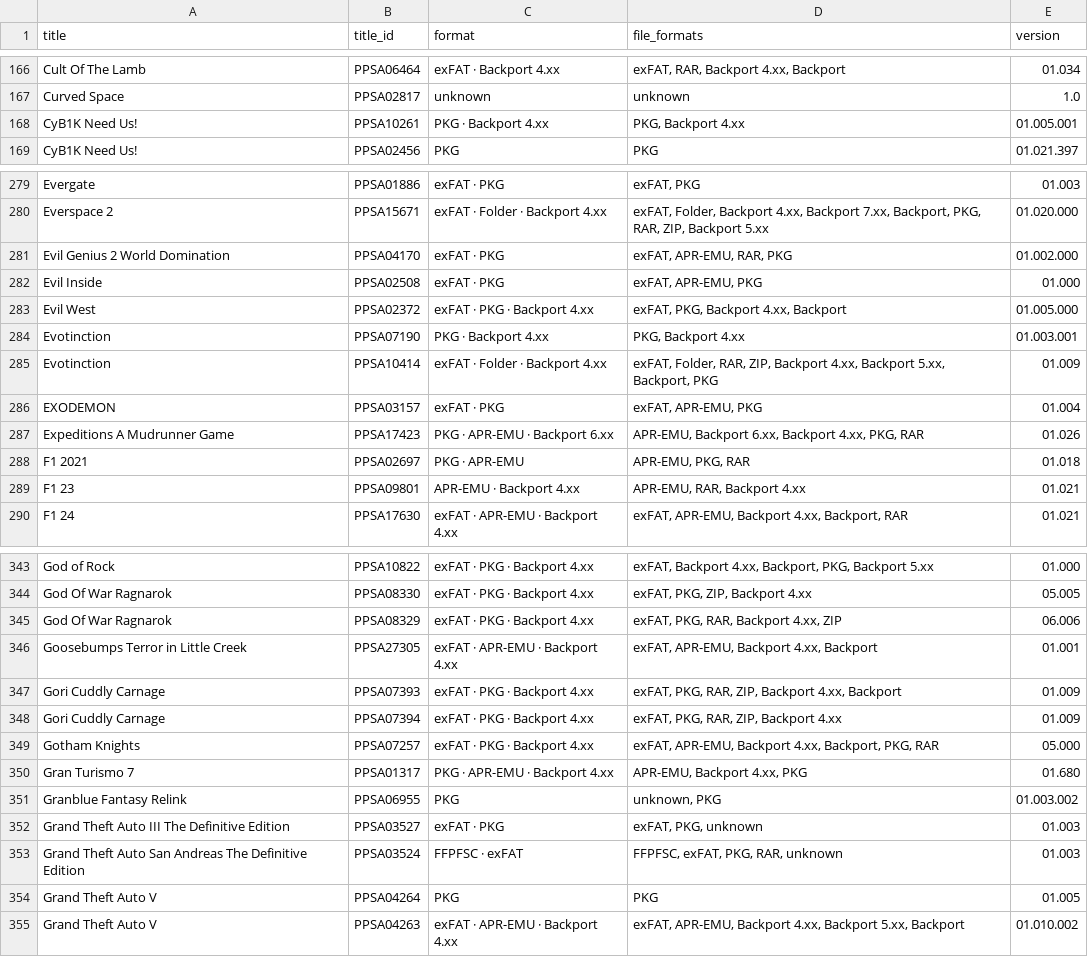
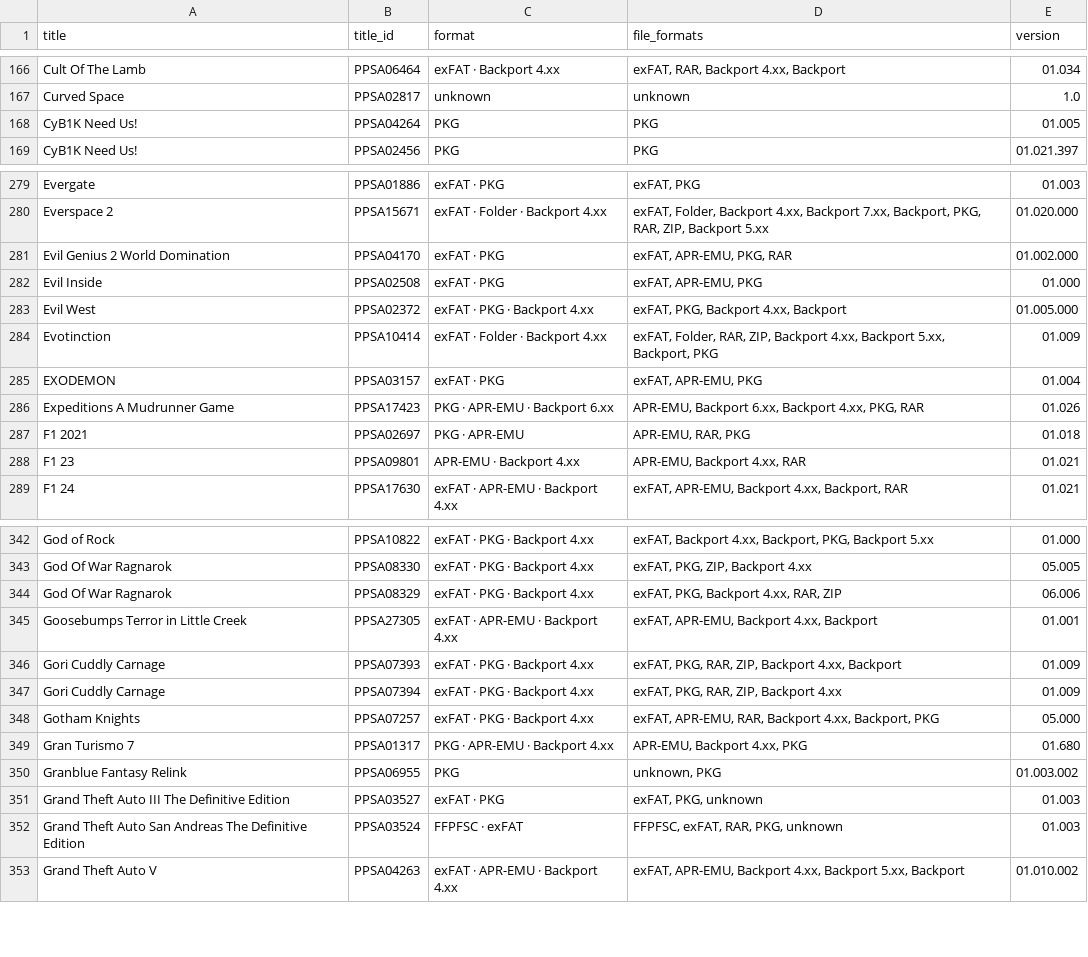
Before and after one commit to Jamzi94/catalog-V2, a CSV file: games-list.csv, drawn as a sheet; only a part is shown, gaps mark what is left out; the diff covers the shown part only.

```diff
--- a/games-list.csv
+++ b/games-list.csv
@@ -167,3 +167,3 @@ Cult Of The Lamb,PPSA06464,exFAT · Backport 4.xx,"exFAT, RAR, Backport 4.xx, Ba
 Curved Space,PPSA02817,unknown,unknown,1.0
-CyB1K Need Us!,PPSA10261,PKG · Backport 4.xx,"PKG, Backport 4.xx",01.005.001
+CyB1K Need Us!,PPSA04264,PKG,PKG,01.005
 CyB1K Need Us!,PPSA02456,PKG,PKG,01.021.397
@@ -280,6 +280,5 @@ Evergate,PPSA01886,exFAT · PKG,"exFAT, PKG",01.003
 Everspace 2,PPSA15671,exFAT · Folder · Backport 4.xx,"exFAT, Folder, Backport 4.xx, Backport 7.xx, Backport, PKG, RAR, ZIP, Backport 5.xx",01.020.000
-Evil Genius 2 World Domination,PPSA04170,exFAT · PKG,"exFAT, APR-EMU, RAR, PKG",01.002.000
+Evil Genius 2 World Domination,PPSA04170,exFAT · PKG,"exFAT, APR-EMU, PKG, RAR",01.002.000
 Evil Inside,PPSA02508,exFAT · PKG,"exFAT, APR-EMU, PKG",01.000
 Evil West,PPSA02372,exFAT · PKG · Backport 4.xx,"exFAT, PKG, Backport 4.xx, Backport",01.005.000
-Evotinction,PPSA07190,PKG · Backport 4.xx,"PKG, Backport 4.xx",01.003.001
 Evotinction,PPSA10414,exFAT · Folder · Backport 4.xx,"exFAT, Folder, RAR, ZIP, Backport 4.xx, Backport 5.xx, Backport, PKG",01.009
@@ -287,4 +286,4 @@ EXODEMON,PPSA03157,exFAT · PKG,"exFAT, APR-EMU, PKG",01.004
 Expeditions A Mudrunner Game,PPSA17423,PKG · APR-EMU · Backport 6.xx,"APR-EMU, Backport 6.xx, Backport 4.xx, PKG, RAR",01.026
-F1 2021,PPSA02697,PKG · APR-EMU,"APR-EMU, PKG, RAR",01.018
-F1 23,PPSA09801,APR-EMU · Backport 4.xx,"APR-EMU, RAR, Backport 4.xx",01.021
+F1 2021,PPSA02697,PKG · APR-EMU,"APR-EMU, RAR, PKG",01.018
+F1 23,PPSA09801,APR-EMU · Backport 4.xx,"APR-EMU, Backport 4.xx, RAR",01.021
 F1 24,PPSA17630,exFAT · APR-EMU · Backport 4.xx,"exFAT, APR-EMU, Backport 4.xx, Backport, RAR",01.021
@@ -344,3 +343,3 @@ God of Rock,PPSA10822,exFAT · PKG · Backport 4.xx,"exFAT, Backport 4.xx, Backp
 God Of War Ragnarok,PPSA08330,exFAT · PKG · Backport 4.xx,"exFAT, PKG, ZIP, Backport 4.xx",05.005
-God Of War Ragnarok,PPSA08329,exFAT · PKG · Backport 4.xx,"exFAT, PKG, RAR, Backport 4.xx, ZIP",06.006
+God Of War Ragnarok,PPSA08329,exFAT · PKG · Backport 4.xx,"exFAT, PKG, Backport 4.xx, RAR, ZIP",06.006
 Goosebumps Terror in Little Creek,PPSA27305,exFAT · APR-EMU · Backport 4.xx,"exFAT, APR-EMU, Backport 4.xx, Backport",01.001
@@ -348,3 +347,3 @@ Gori Cuddly Carnage,PPSA07393,exFAT · PKG · Backport 4.xx,"exFAT, PKG, RAR, ZI
 Gori Cuddly Carnage,PPSA07394,exFAT · PKG · Backport 4.xx,"exFAT, PKG, RAR, ZIP, Backport 4.xx",01.009
-Gotham Knights,PPSA07257,exFAT · PKG · Backport 4.xx,"exFAT, APR-EMU, Backport 4.xx, Backport, PKG, RAR",05.000
+Gotham Knights,PPSA07257,exFAT · PKG · Backport 4.xx,"exFAT, APR-EMU, RAR, Backport 4.xx, Backport, PKG",05.000
 Gran Turismo 7,PPSA01317,PKG · APR-EMU · Backport 4.xx,"APR-EMU, Backport 4.xx, PKG",01.680
@@ -352,4 +351,3 @@ Granblue Fantasy Relink,PPSA06955,PKG,"unknown, PKG",01.003.002
 Grand Theft Auto III The Definitive Edition,PPSA03527,exFAT · PKG,"exFAT, PKG, unknown",01.003
-Grand Theft Auto San Andreas The Definitive Edition,PPSA03524,FFPFSC · exFAT,"FFPFSC, exFAT, PKG, RAR, unknown",01.003
-Grand Theft Auto V,PPSA04264,PKG,PKG,01.005
+Grand Theft Auto San Andreas The Definitive Edition,PPSA03524,FFPFSC · exFAT,"FFPFSC, exFAT, RAR, PKG, unknown",01.003
 Grand Theft Auto V,PPSA04263,exFAT · APR-EMU · Backport 4.xx,"exFAT, APR-EMU, Backport 4.xx, Backport 5.xx, Backport",01.010.002
```
Also changed, not shown: 2 added rows and 131 edited cells elsewhere in this file, 7 other files.
